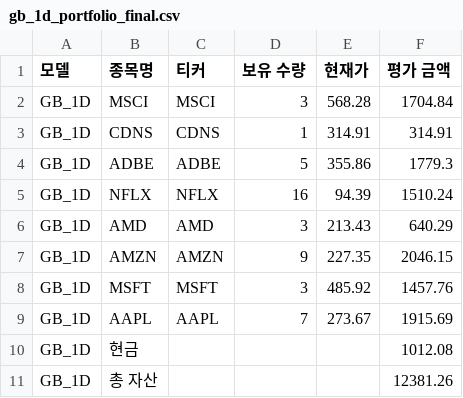
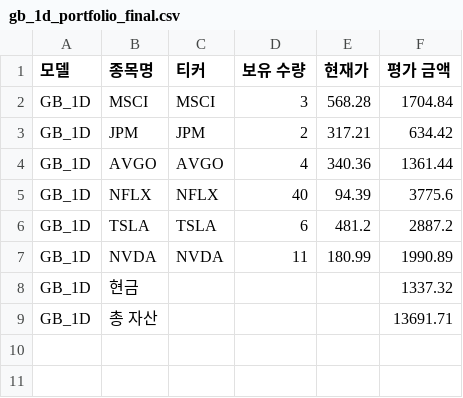
Before and after one commit to chesin1/stock_ai_trading_us, a CSV file: data/gb_1d_portfolio_final.csv, drawn as a sheet.

```diff
--- a/data/gb_1d_portfolio_final.csv
+++ b/data/gb_1d_portfolio_final.csv
@@ -2,10 +2,8 @@
 GB_1D,MSCI,MSCI,3,568.28,1704.84
-GB_1D,CDNS,CDNS,1,314.91,314.91
-GB_1D,ADBE,ADBE,5,355.86,1779.3
-GB_1D,NFLX,NFLX,16,94.39,1510.24
-GB_1D,AMD,AMD,3,213.43,640.29
-GB_1D,AMZN,AMZN,9,227.35,2046.15
-GB_1D,MSFT,MSFT,3,485.92,1457.76
-GB_1D,AAPL,AAPL,7,273.67,1915.69
-GB_1D,현금,,,,1012.08
-GB_1D,총 자산,,,,12381.26
+GB_1D,JPM,JPM,2,317.21,634.42
+GB_1D,AVGO,AVGO,4,340.36,1361.44
+GB_1D,NFLX,NFLX,40,94.39,3775.6
+GB_1D,TSLA,TSLA,6,481.2,2887.2
+GB_1D,NVDA,NVDA,11,180.99,1990.89
+GB_1D,현금,,,,1337.32
+GB_1D,총 자산,,,,13691.71
```
Also changed, not shown: data/dense_lstm_portfolio_final.csv, data/simulation_result_simple_with_accuracy.csv, 44 other files.
